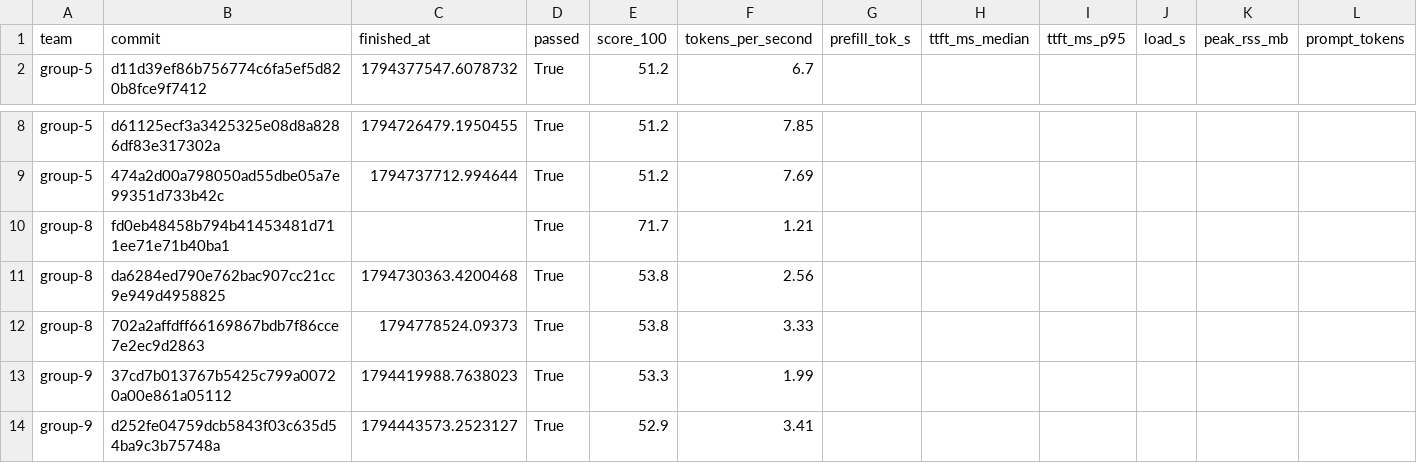
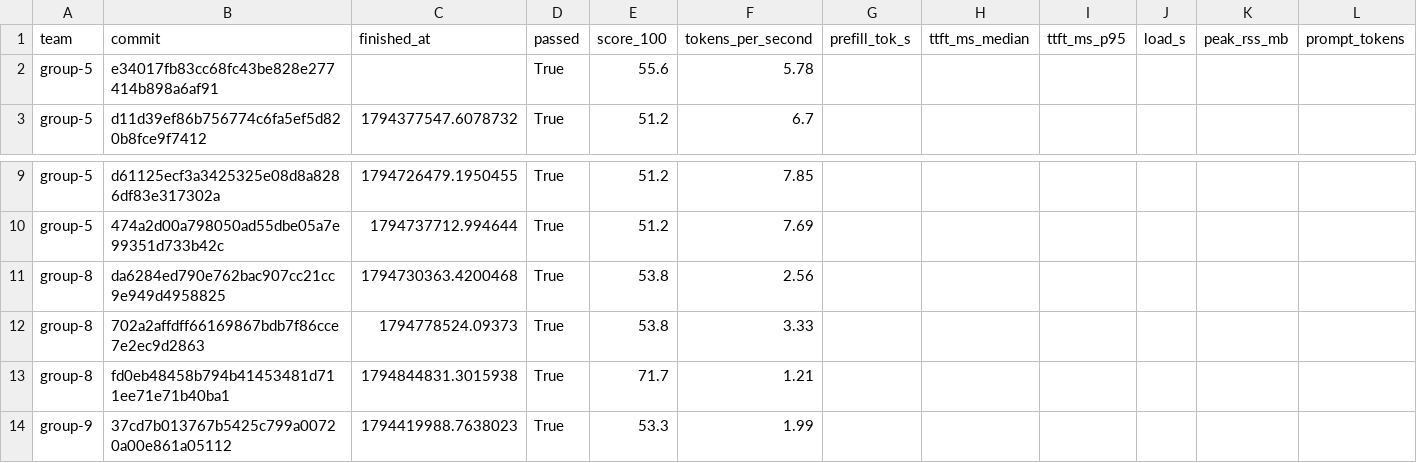
Before and after one commit to ECE382M-20/results, a CSV file: summary/results.csv, drawn as a sheet; only a part is shown, gaps mark what is left out; the shorter side is filled out with more unchanged rows; removed rows and columns are numbered as before the commit, all else as after; rows hold the shown columns only; the diff names each change by its address in the sheet, - before the commit and + after, or states it on an @@ line.

Commit message:
result: group-5 e34017fb

```diff
--- a/summary/results.csv
+++ b/summary/results.csv
+row 2: group-5 | e34017fb83cc68fc43be828e277414b898a6af91 |  | True | 55.6 | 5.78
-row 10: group-8 | fd0eb48458b794b41453481d711ee71e71b40ba1 |  | True | 71.7 | 1.21
+row 13: group-8 | fd0eb48458b794b41453481d711ee71e71b40ba1 | 1794844831.3015938 | True | 71.7 | 1.21
```
Also changed, not shown: 5 other files.
